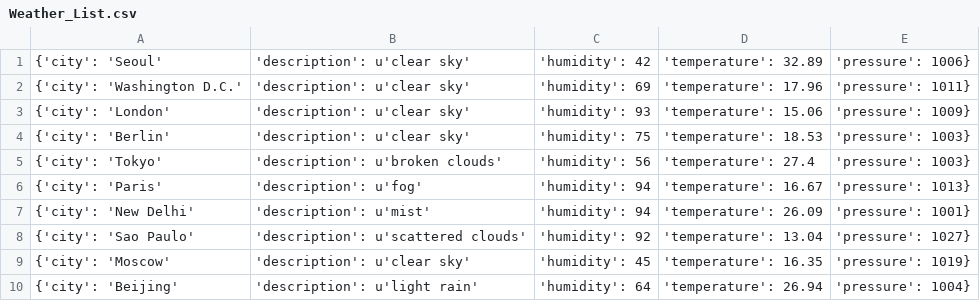
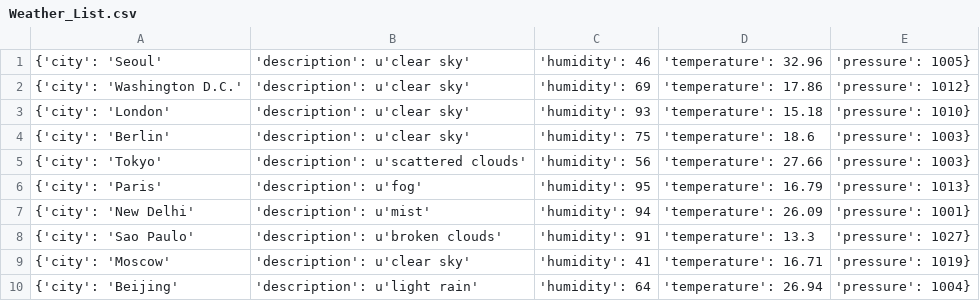
Before and after one commit to Alfie1996/Mega.github.io, a CSV file: Weather_List.csv, drawn as a sheet.

Commit message:
Auto commit at 2023-06-19 05:20:01.624892

```diff
--- a/Weather_List.csv
+++ b/Weather_List.csv
@@ -1,10 +1,10 @@
-{'city': 'Seoul', 'description': u'clear sky', 'humidity': 42, 'temperature': 32.89, 'pressure': 1006}
-{'city': 'Washington D.C.', 'description': u'clear sky', 'humidity': 69, 'temperature': 17.96, 'pressure': 1011}
-{'city': 'London', 'description': u'clear sky', 'humidity': 93, 'temperature': 15.06, 'pressure': 1009}
-{'city': 'Berlin', 'description': u'clear sky', 'humidity': 75, 'temperature': 18.53, 'pressure': 1003}
-{'city': 'Tokyo', 'description': u'broken clouds', 'humidity': 56, 'temperature': 27.4, 'pressure': 1003}
-{'city': 'Paris', 'description': u'fog', 'humidity': 94, 'temperature': 16.67, 'pressure': 1013}
+{'city': 'Seoul', 'description': u'clear sky', 'humidity': 46, 'temperature': 32.96, 'pressure': 1005}
+{'city': 'Washington D.C.', 'description': u'clear sky', 'humidity': 69, 'temperature': 17.86, 'pressure': 1012}
+{'city': 'London', 'description': u'clear sky', 'humidity': 93, 'temperature': 15.18, 'pressure': 1010}
+{'city': 'Berlin', 'description': u'clear sky', 'humidity': 75, 'temperature': 18.6, 'pressure': 1003}
+{'city': 'Tokyo', 'description': u'scattered clouds', 'humidity': 56, 'temperature': 27.66, 'pressure': 1003}
+{'city': 'Paris', 'description': u'fog', 'humidity': 95, 'temperature': 16.79, 'pressure': 1013}
 {'city': 'New Delhi', 'description': u'mist', 'humidity': 94, 'temperature': 26.09, 'pressure': 1001}
-{'city': 'Sao Paulo', 'description': u'scattered clouds', 'humidity': 92, 'temperature': 13.04, 'pressure': 1027}
-{'city': 'Moscow', 'description': u'clear sky', 'humidity': 45, 'temperature': 16.35, 'pressure': 1019}
+{'city': 'Sao Paulo', 'description': u'broken clouds', 'humidity': 91, 'temperature': 13.3, 'pressure': 1027}
+{'city': 'Moscow', 'description': u'clear sky', 'humidity': 41, 'temperature': 16.71, 'pressure': 1019}
 {'city': 'Beijing', 'description': u'light rain', 'humidity': 64, 'temperature': 26.94, 'pressure': 1004}
```
